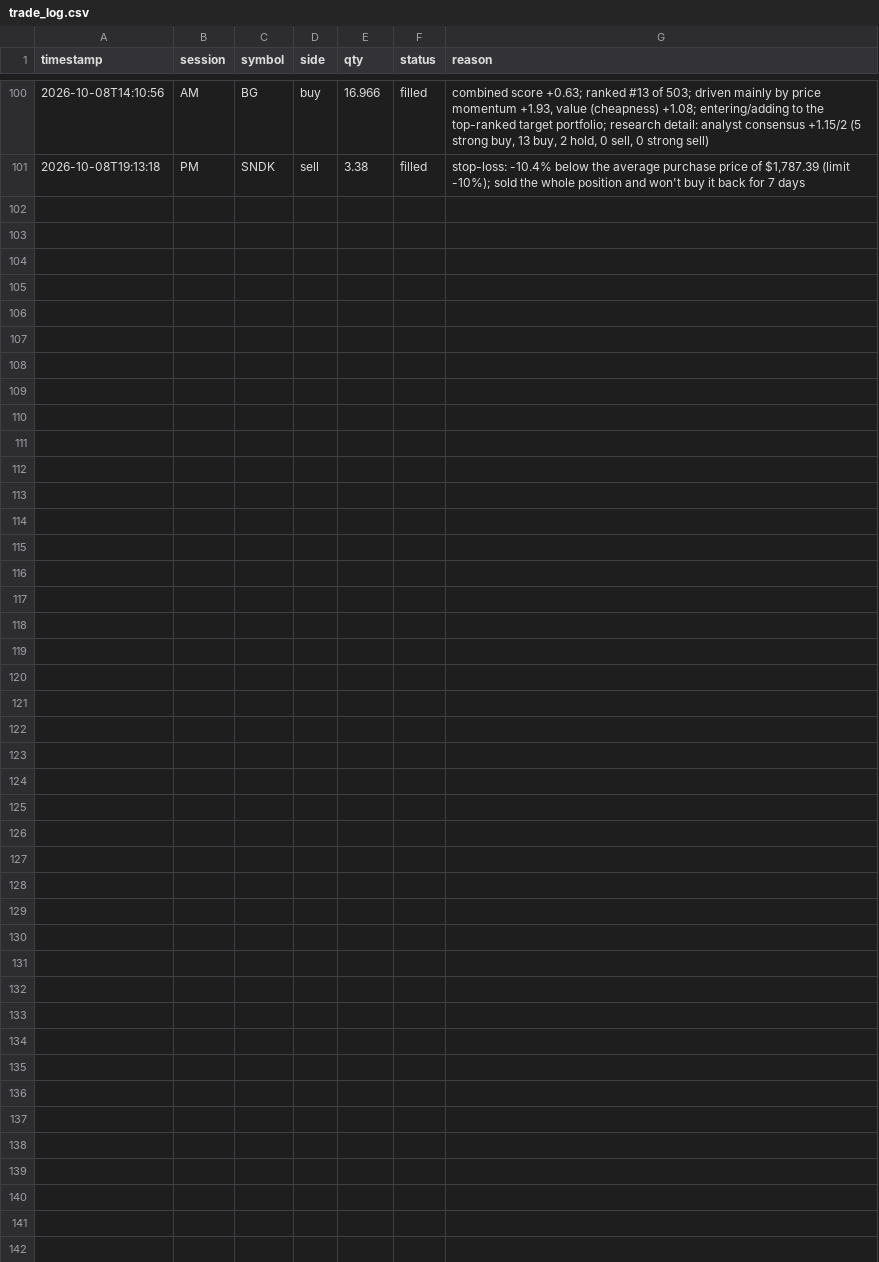
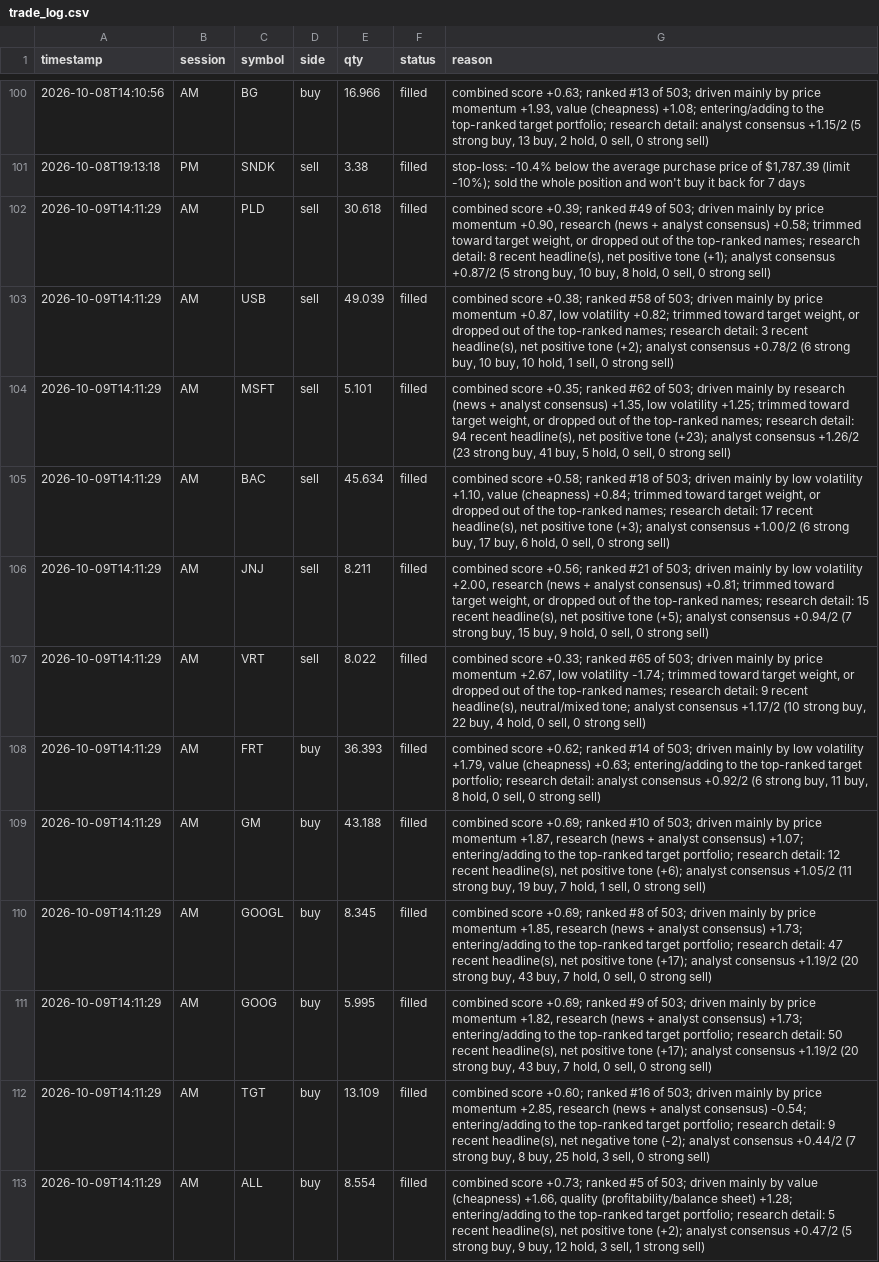
Before and after one commit to mpumitsuela-dotcom/S-P-500, a CSV file: trade_log.csv, drawn as a sheet; only a part is shown, gaps mark what is left out; the diff names each change by its address in the sheet, - before the commit and + after, or states it on an @@ line.

```diff
--- a/trade_log.csv
+++ b/trade_log.csv
+row 102: 2026-10-09T14:11:29 | AM | PLD | sell | 30.618 | filled | combined score +0.39; ranked #49 of 503; driven mainly by price momentum +0.90, research (news + analyst consensus) +0.58; trimmed toward target weight, or dropped out of the top-ranked names; research detail: 8 recent headline(s), net positive tone (+1); analyst consensus +0.87/2 (5 strong buy, 10 buy, 8 hold, 0 sell, 0 strong sell)
+row 103: 2026-10-09T14:11:29 | AM | USB | sell | 49.039 | filled | combined score +0.38; ranked #58 of 503; driven mainly by price momentum +0.87, low volatility +0.82; trimmed toward target weight, or dropped out of the top-ranked names; research detail: 3 recent headline(s), net positive tone (+2); analyst consensus +0.78/2 (6 strong buy, 10 buy, 10 hold, 1 sell, 0 strong sell)
+row 104: 2026-10-09T14:11:29 | AM | MSFT | sell | 5.101 | filled | combined score +0.35; ranked #62 of 503; driven mainly by research (news + analyst consensus) +1.35, low volatility +1.25; trimmed toward target weight, or dropped out of the top-ranked names; research detail: 94 recent headline(s), net positive tone (+23); analyst consensus +1.26/2 (23 strong buy, 41 buy, 5 hold, 0 sell, 0 strong sell)
+row 105: 2026-10-09T14:11:29 | AM | BAC | sell | 45.634 | filled | combined score +0.58; ranked #18 of 503; driven mainly by low volatility +1.10, value (cheapness) +0.84; trimmed toward target weight, or dropped out of the top-ranked names; research detail: 17 recent headline(s), net positive tone (+3); analyst consensus +1.00/2 (6 strong buy, 17 buy, 6 hold, 0 sell, 0 strong sell)
+row 106: 2026-10-09T14:11:29 | AM | JNJ | sell | 8.211 | filled | combined score +0.56; ranked #21 of 503; driven mainly by low volatility +2.00, research (news + analyst consensus) +0.81; trimmed toward target weight, or dropped out of the top-ranked names; research detail: 15 recent headline(s), net positive tone (+5); analyst consensus +0.94/2 (7 strong buy, 15 buy, 9 hold, 0 sell, 0 strong sell)
+row 107: 2026-10-09T14:11:29 | AM | VRT | sell | 8.022 | filled | combined score +0.33; ranked #65 of 503; driven mainly by price momentum +2.67, low volatility -1.74; trimmed toward target weight, or dropped out of the top-ranked names; research detail: 9 recent headline(s), neutral/mixed tone; analyst consensus +1.17/2 (10 strong buy, 22 buy, 4 hold, 0 sell, 0 strong sell)
+row 108: 2026-10-09T14:11:29 | AM | FRT | buy | 36.393 | filled | combined score +0.62; ranked #14 of 503; driven mainly by low volatility +1.79, value (cheapness) +0.63; entering/adding to the top-ranked target portfolio; research detail: analyst consensus +0.92/2 (6 strong buy, 11 buy, 8 hold, 0 sell, 0 strong sell)
+row 109: 2026-10-09T14:11:29 | AM | GM | buy | 43.188 | filled | combined score +0.69; ranked #10 of 503; driven mainly by price momentum +1.87, research (news + analyst consensus) +1.07; entering/adding to the top-ranked target portfolio; research detail: 12 recent headline(s), net positive tone (+6); analyst consensus +1.05/2 (11 strong buy, 19 buy, 7 hold, 1 sell, 0 strong sell)
+row 110: 2026-10-09T14:11:29 | AM | GOOGL | buy | 8.345 | filled | combined score +0.69; ranked #8 of 503; driven mainly by price momentum +1.85, research (news + analyst consensus) +1.73; entering/adding to the top-ranked target portfolio; research detail: 47 recent headline(s), net positive tone (+17); analyst consensus +1.19/2 (20 strong buy, 43 buy, 7 hold, 0 sell, 0 strong sell)
+row 111: 2026-10-09T14:11:29 | AM | GOOG | buy | 5.995 | filled | combined score +0.69; ranked #9 of 503; driven mainly by price momentum +1.82, research (news + analyst consensus) +1.73; entering/adding to the top-ranked target portfolio; research detail: 50 recent headline(s), net positive tone (+17); analyst consensus +1.19/2 (20 strong buy, 43 buy, 7 hold, 0 sell, 0 strong sell)
+row 112: 2026-10-09T14:11:29 | AM | TGT | buy | 13.109 | filled | combined score +0.60; ranked #16 of 503; driven mainly by price momentum +2.85, research (news + analyst consensus) -0.54; entering/adding to the top-ranked target portfolio; research detail: 9 recent headline(s), net negative tone (-2); analyst consensus +0.44/2 (7 strong buy, 8 buy, 25 hold, 3 sell, 0 strong sell)
+row 113: 2026-10-09T14:11:29 | AM | ALL | buy | 8.554 | filled | combined score +0.73; ranked #5 of 503; driven mainly by value (cheapness) +1.66, quality (profitability/balance sheet) +1.28; entering/adding to the top-ranked target portfolio; research detail: 5 recent headline(s), net positive tone (+2); analyst consensus +0.47/2 (5 strong buy, 9 buy, 12 hold, 3 sell, 1 strong sell)
```
Also changed, not shown: 2 other files.
